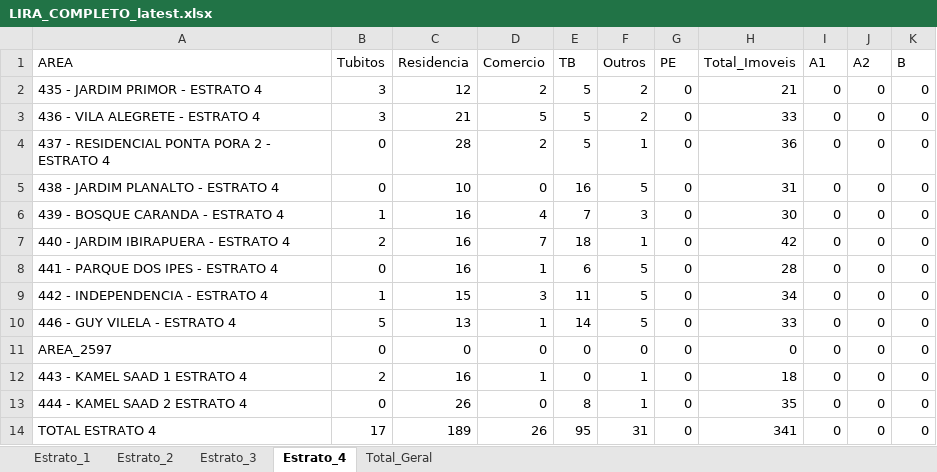
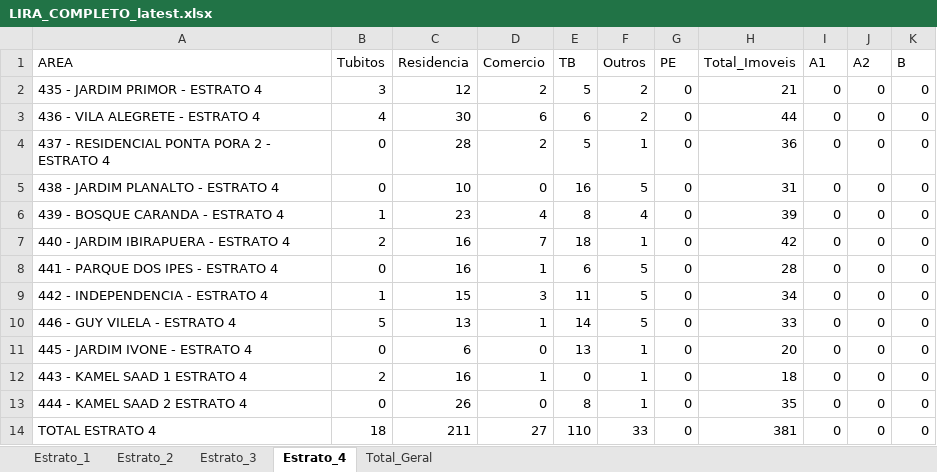
Before and after one commit to LucsDevPro/lira, an Excel workbook: data/LIRA_COMPLETO_latest.xlsx, sheet Estrato_4, drawn as a sheet; only a part is shown; values as stored, in another font and other column widths than the file's, no borders; the diff names each change by its address in the sheet, - before the commit and + after, or states it on an @@ line.

```diff
--- a/data/LIRA_COMPLETO_latest.xlsx (sheet Estrato_4)
+++ b/data/LIRA_COMPLETO_latest.xlsx (sheet Estrato_4)
-B3 (Tubitos): 3
+B3 (Tubitos): 4
-C3 (Residencia): 21
+C3 (Residencia): 30
-D3 (Comercio): 5
+D3 (Comercio): 6
-E3 (TB): 5
+E3 (TB): 6
-H3 (Total_Imoveis): 33
+H3 (Total_Imoveis): 44
-C6 (Residencia): 16
+C6 (Residencia): 23
-E6 (TB): 7
+E6 (TB): 8
-F6 (Outros): 3
+F6 (Outros): 4
-H6 (Total_Imoveis): 30
+H6 (Total_Imoveis): 39
-A11 (AREA): AREA_2597
+A11 (AREA): 445 - JARDIM IVONE - ESTRATO 4
-C11 (Residencia): 0
+C11 (Residencia): 6
-E11 (TB): 0
+E11 (TB): 13
-F11 (Outros): 0
+F11 (Outros): 1
-H11 (Total_Imoveis): 0
+H11 (Total_Imoveis): 20
-B14 (Tubitos): 17
+B14 (Tubitos): 18
-C14 (Residencia): 189
+C14 (Residencia): 211
-D14 (Comercio): 26
+D14 (Comercio): 27
-E14 (TB): 95
+E14 (TB): 110
-F14 (Outros): 31
+F14 (Outros): 33
-H14 (Total_Imoveis): 341
+H14 (Total_Imoveis): 381
```
Also changed, not shown: sheet Total_Geral, sheet Estrato_3, sheet Estrato_2, sheet Estrato_1, 3 other files.
